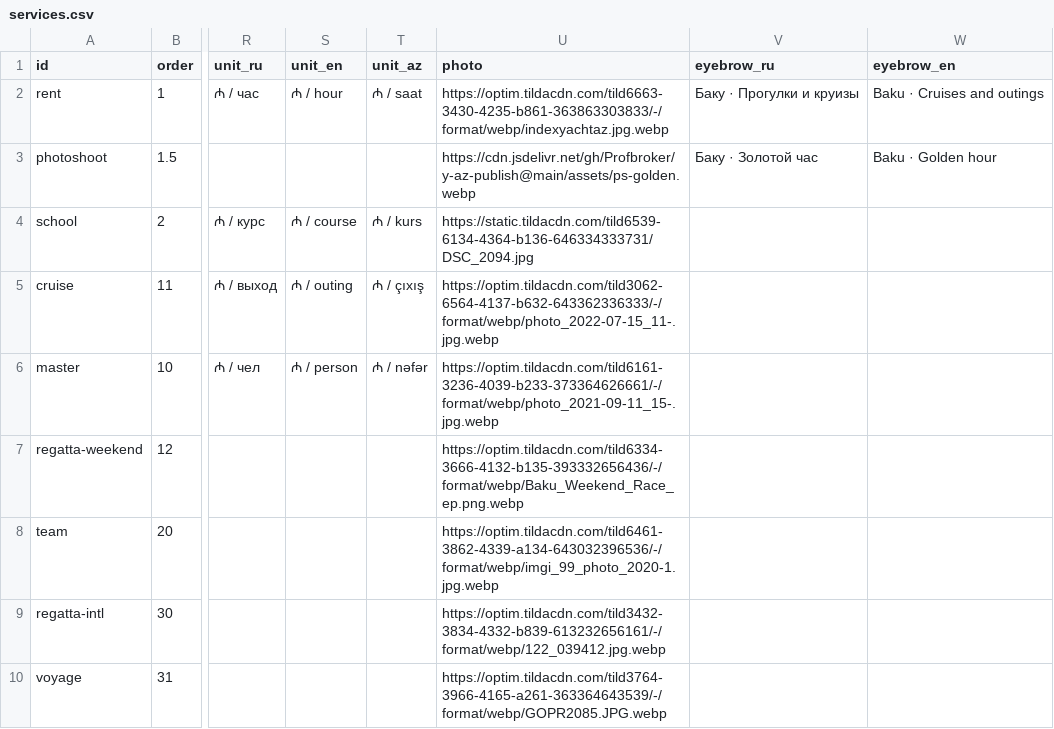
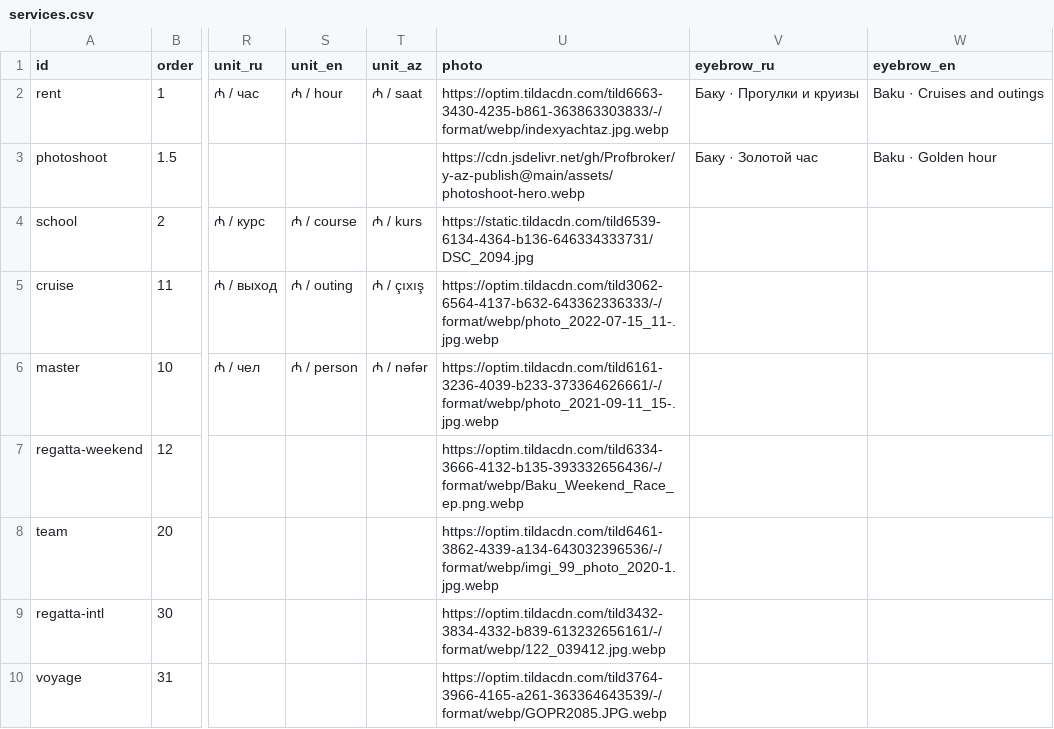
Before and after one commit to Profbroker/y-az-publish, a CSV file: data/services.csv, drawn as a sheet; only a part is shown, gaps mark what is left out; the diff names each change by its address in the sheet, - before the commit and + after, or states it on an @@ line.

Commit message:
services: фон баннера «Фотосессия» → photoshoot-hero (дублировал фон Аренды)

```diff
--- a/data/services.csv
+++ b/data/services.csv
-U3 (photo): https://cdn.jsdelivr.net/gh/Profbroker/y-az-publish@main/assets/ps-golden.webp
+U3 (photo): https://cdn.jsdelivr.net/gh/Profbroker/y-az-publish@main/assets/photoshoot-hero.webp
```
